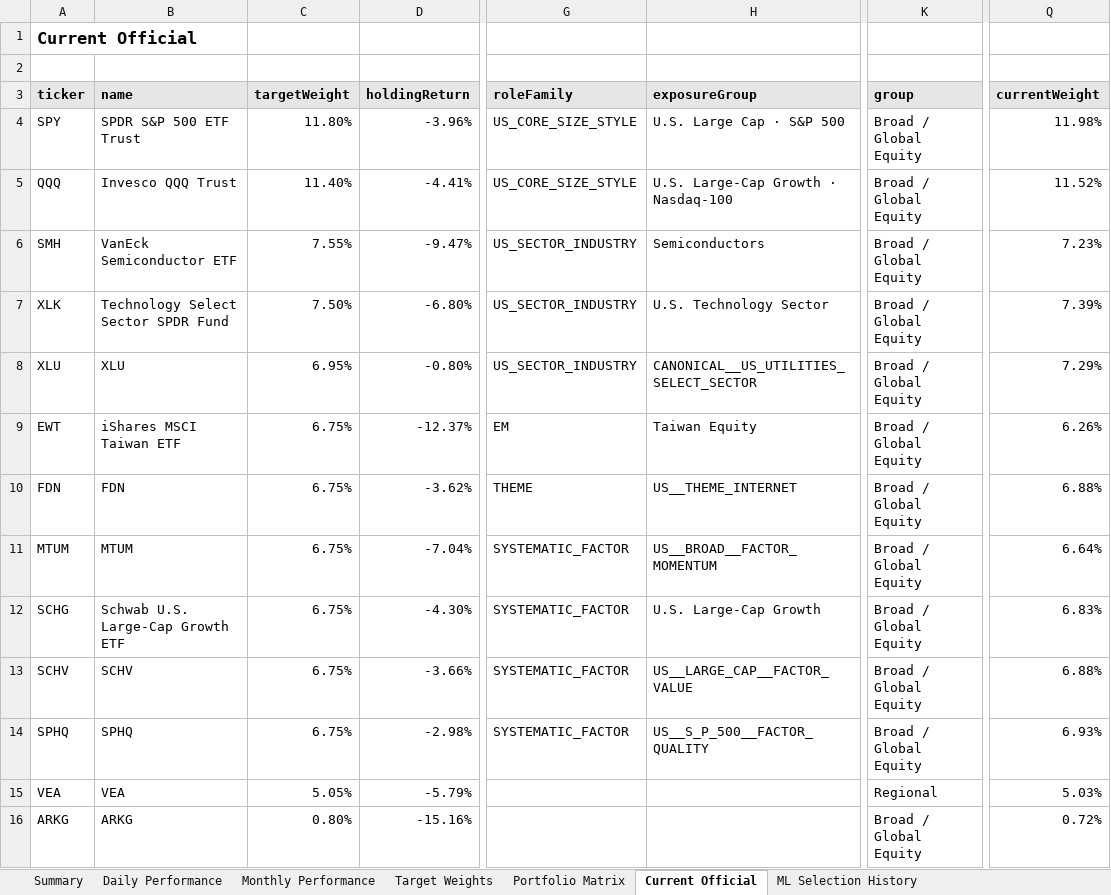
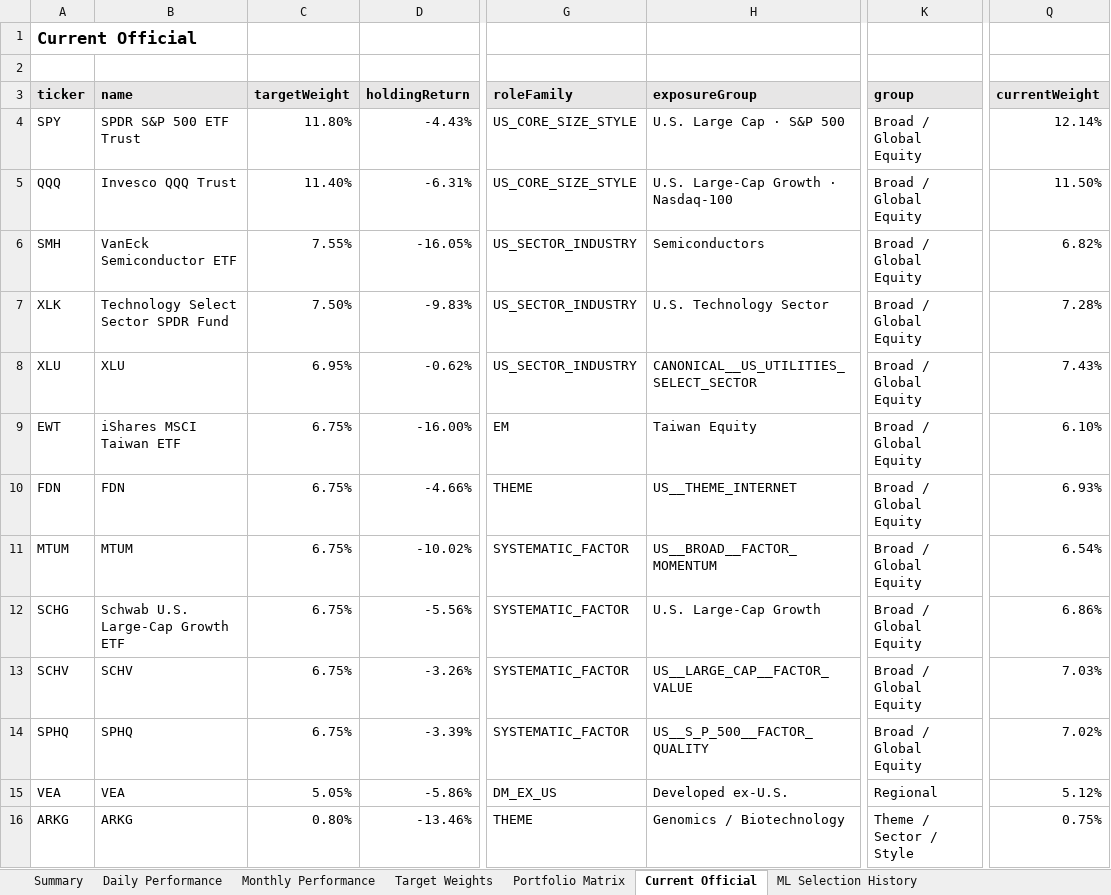
Before and after one commit to slackquant80/slackquant-research, an Excel workbook: public/dashboards/equity-alpha/exports/Global_Equity_Alpha_Full_History.xlsx, sheet Current Official, drawn as a sheet; only a part is shown, gaps mark what is left out; values as stored, in another font and other column widths than the file's, no borders; the diff covers the shown part only; the diff names each change by its address in the sheet, - before the commit and + after, or states it on an @@ line.

```diff
--- a/public/dashboards/equity-alpha/exports/Global_Equity_Alpha_Full_History.xlsx (sheet Current Official)
+++ b/public/dashboards/equity-alpha/exports/Global_Equity_Alpha_Full_History.xlsx (sheet Current Official)
-D4 (holdingReturn): -3.96%
+D4 (holdingReturn): -4.43%
-Q4 (currentWeight): 11.98%
+Q4 (currentWeight): 12.14%
-D5 (holdingReturn): -4.41%
+D5 (holdingReturn): -6.31%
-Q5 (currentWeight): 11.52%
+Q5 (currentWeight): 11.50%
-D6 (holdingReturn): -9.47%
+D6 (holdingReturn): -16.05%
-Q6 (currentWeight): 7.23%
+Q6 (currentWeight): 6.82%
-D7 (holdingReturn): -6.80%
+D7 (holdingReturn): -9.83%
-Q7 (currentWeight): 7.39%
+Q7 (currentWeight): 7.28%
-D8 (holdingReturn): -0.80%
+D8 (holdingReturn): -0.62%
-Q8 (currentWeight): 7.29%
+Q8 (currentWeight): 7.43%
-D9 (holdingReturn): -12.37%
+D9 (holdingReturn): -16.00%
-Q9 (currentWeight): 6.26%
+Q9 (currentWeight): 6.10%
-D10 (holdingReturn): -3.62%
+D10 (holdingReturn): -4.66%
-Q10 (currentWeight): 6.88%
+Q10 (currentWeight): 6.93%
-D11 (holdingReturn): -7.04%
+D11 (holdingReturn): -10.02%
-Q11 (currentWeight): 6.64%
+Q11 (currentWeight): 6.54%
-D12 (holdingReturn): -4.30%
+D12 (holdingReturn): -5.56%
-Q12 (currentWeight): 6.83%
+Q12 (currentWeight): 6.86%
-D13 (holdingReturn): -3.66%
+D13 (holdingReturn): -3.26%
-Q13 (currentWeight): 6.88%
+Q13 (currentWeight): 7.03%
-D14 (holdingReturn): -2.98%
+D14 (holdingReturn): -3.39%
-Q14 (currentWeight): 6.93%
+Q14 (currentWeight): 7.02%
-D15 (holdingReturn): -5.79%
+D15 (holdingReturn): -5.86%
-G15 (roleFamily): (empty)
+G15 (roleFamily): DM_EX_US
-H15 (exposureGroup): (empty)
+H15 (exposureGroup): Developed ex-U.S.
-Q15 (currentWeight): 5.03%
+Q15 (currentWeight): 5.12%
-D16 (holdingReturn): -15.16%
+D16 (holdingReturn): -13.46%
-G16 (roleFamily): (empty)
+G16 (roleFamily): THEME
-H16 (exposureGroup): (empty)
+H16 (exposureGroup): Genomics / Biotechnology
-K16 (group): Broad / Global Equity
+K16 (group): Theme / Sector / Style
-Q16 (currentWeight): 0.72%
+Q16 (currentWeight): 0.75%
```
Also changed, not shown: 57 edited cells elsewhere in this sheet, sheet Summary, 5 other files.
